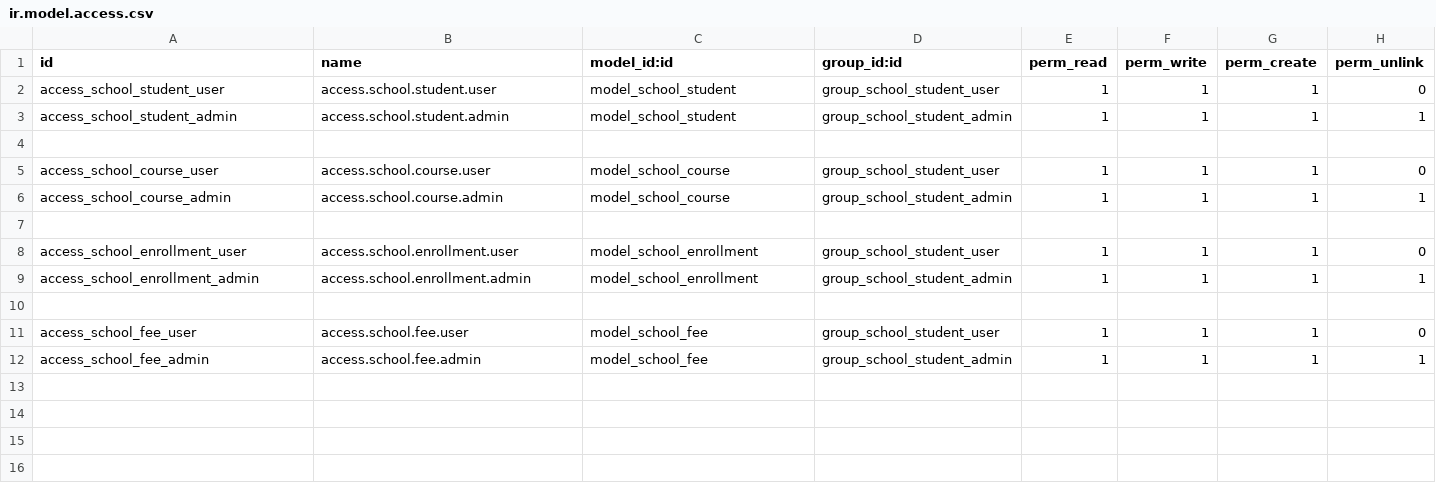
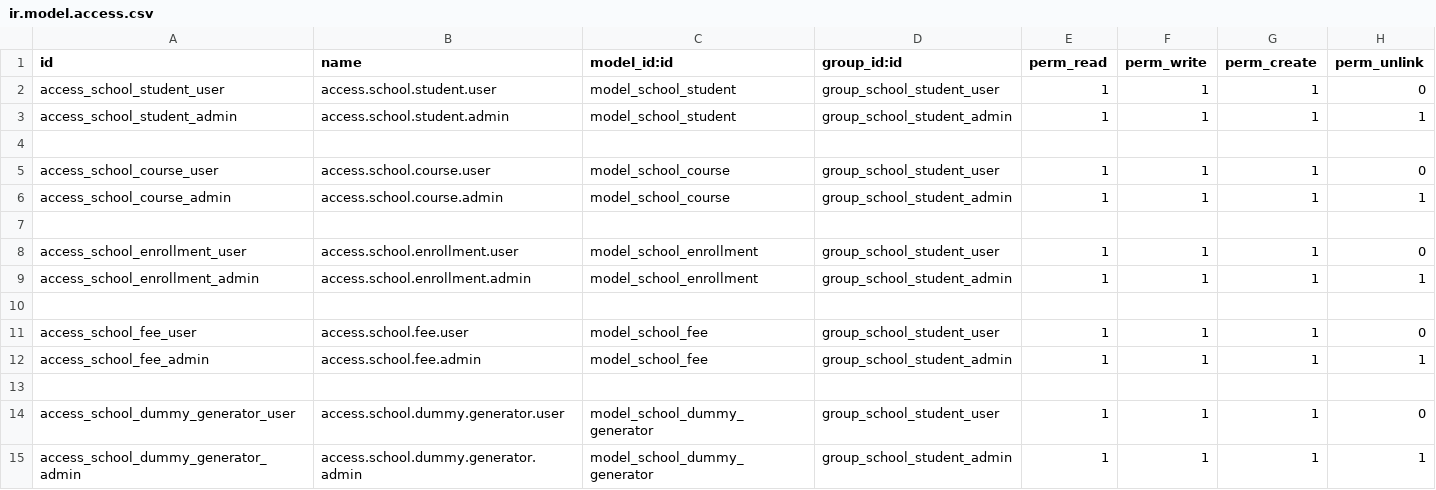
Before and after one commit to Ibrahim2122/Student-ERP, a CSV file: custom-addons/Student-ERP/addons/school-management/security/ir.model.access.csv, drawn as a sheet; the diff names each change by its address in the sheet, - before the commit and + after, or states it on an @@ line.

Commit message:
Added successfuly: Reports & Dummy data generator

```diff
--- a/custom-addons/Student-ERP/addons/school-management/security/ir.model.access.csv
+++ b/custom-addons/Student-ERP/addons/school-management/security/ir.model.access.csv
+row 13: (empty)
+row 14: access_school_dummy_generator_user | access.school.dummy.generator.user | model_school_dummy_generator | group_school_student_user | 1 | 1 | 1 | 0
+row 15: access_school_dummy_generator_admin | access.school.dummy.generator.admin | model_school_dummy_generator | group_school_student_admin | 1 | 1 | 1 | 1
```
Also changed, not shown: 10 other files.
